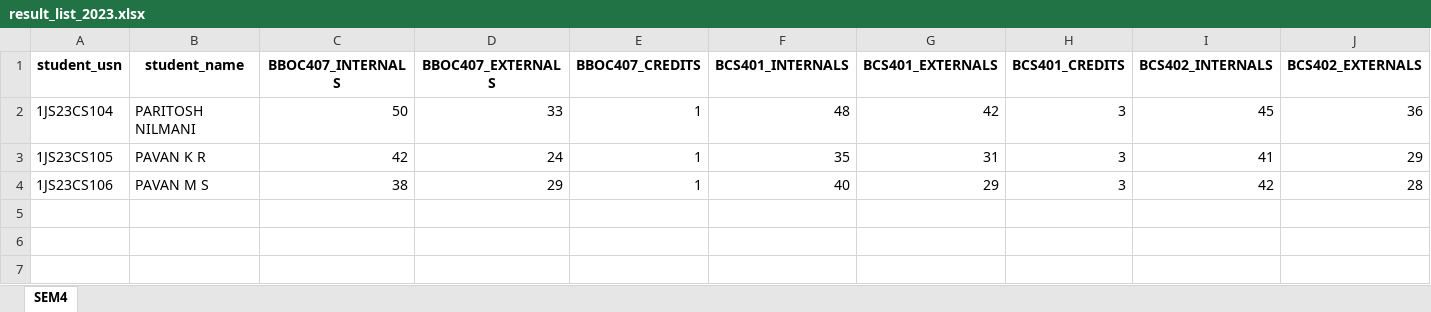
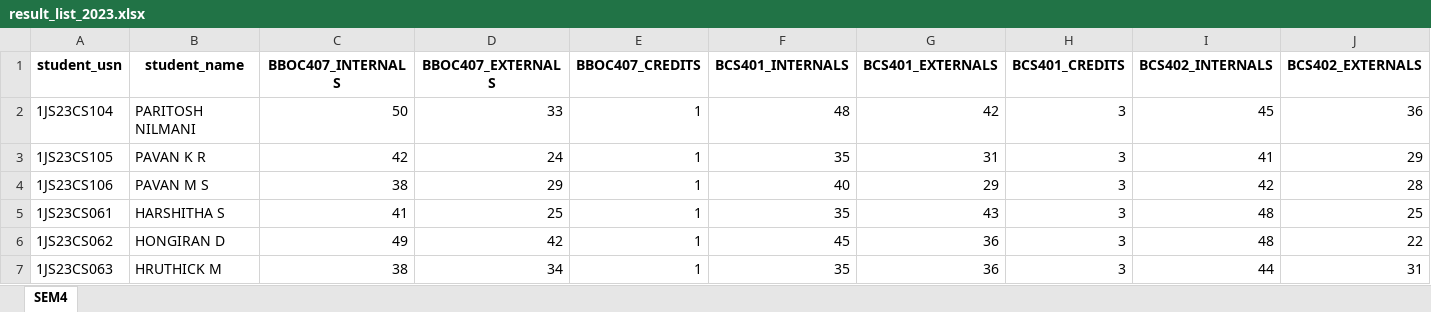
Before and after one commit to chetanuchiha16/Group-Projects, an Excel workbook: Student_Result_project/backend/Inputs/ExcelSheet/result_list_2023.xlsx, sheet SEM4, drawn as a sheet; only a part is shown; values as stored, in another font and other column widths than the file's, no borders; rows hold the shown columns only; the diff names each change by its address in the sheet, - before the commit and + after, or states it on an @@ line.

```diff
--- a/Student_Result_project/backend/Inputs/ExcelSheet/result_list_2023.xlsx (sheet SEM4)
+++ b/Student_Result_project/backend/Inputs/ExcelSheet/result_list_2023.xlsx (sheet SEM4)
+row 5: 1JS23CS061 | HARSHITHA S | 41 | 25 | 1 | 35 | 43 | 3 | 48 | 25
+row 6: 1JS23CS062 | HONGIRAN D | 49 | 42 | 1 | 45 | 36 | 3 | 48 | 22
+row 7: 1JS23CS063 | HRUTHICK M | 38 | 34 | 1 | 35 | 36 | 3 | 44 | 31
```
Also changed, not shown: 6 other files.
